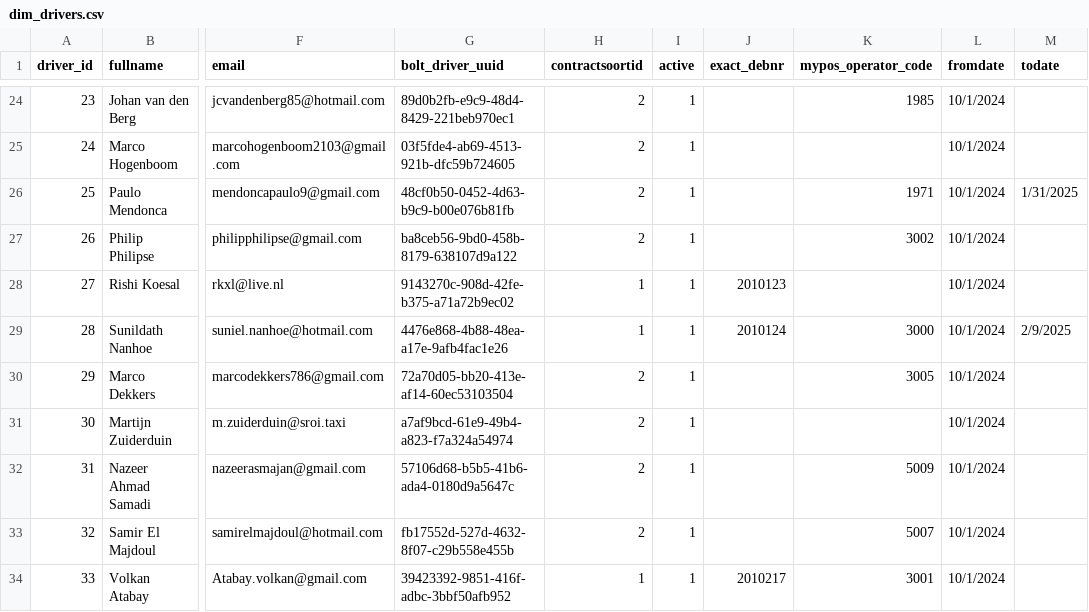
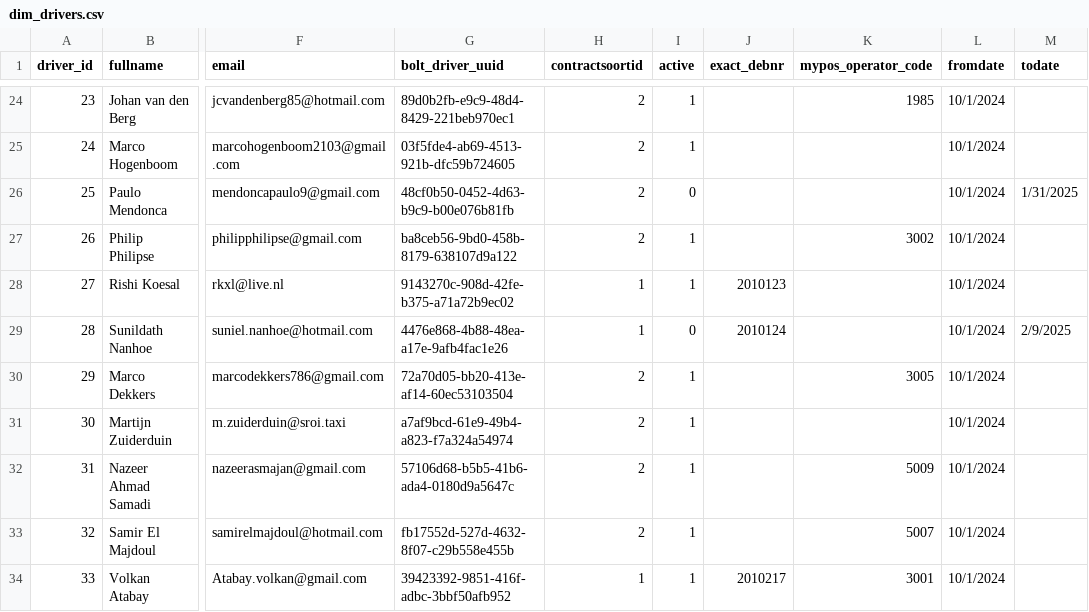
Before and after one commit to Taxibeee/monitor_orders_worker, a CSV file: dim_drivers.csv, drawn as a sheet; only a part is shown, gaps mark what is left out; the diff covers the shown part only; the diff names each change by its address in the sheet, - before the commit and + after, or states it on an @@ line.

Commit message:
update the csv for all drivers

```diff
--- a/dim_drivers.csv
+++ b/dim_drivers.csv
-I26 (active): 1
+I26 (active): 0
-K26 (mypos_operator_code): 1971
+K26 (mypos_operator_code): (empty)
-I29 (active): 1
+I29 (active): 0
-K29 (mypos_operator_code): 3000
+K29 (mypos_operator_code): (empty)
```
Also changed, not shown: 4 added rows and 6 edited cells elsewhere in this file.
